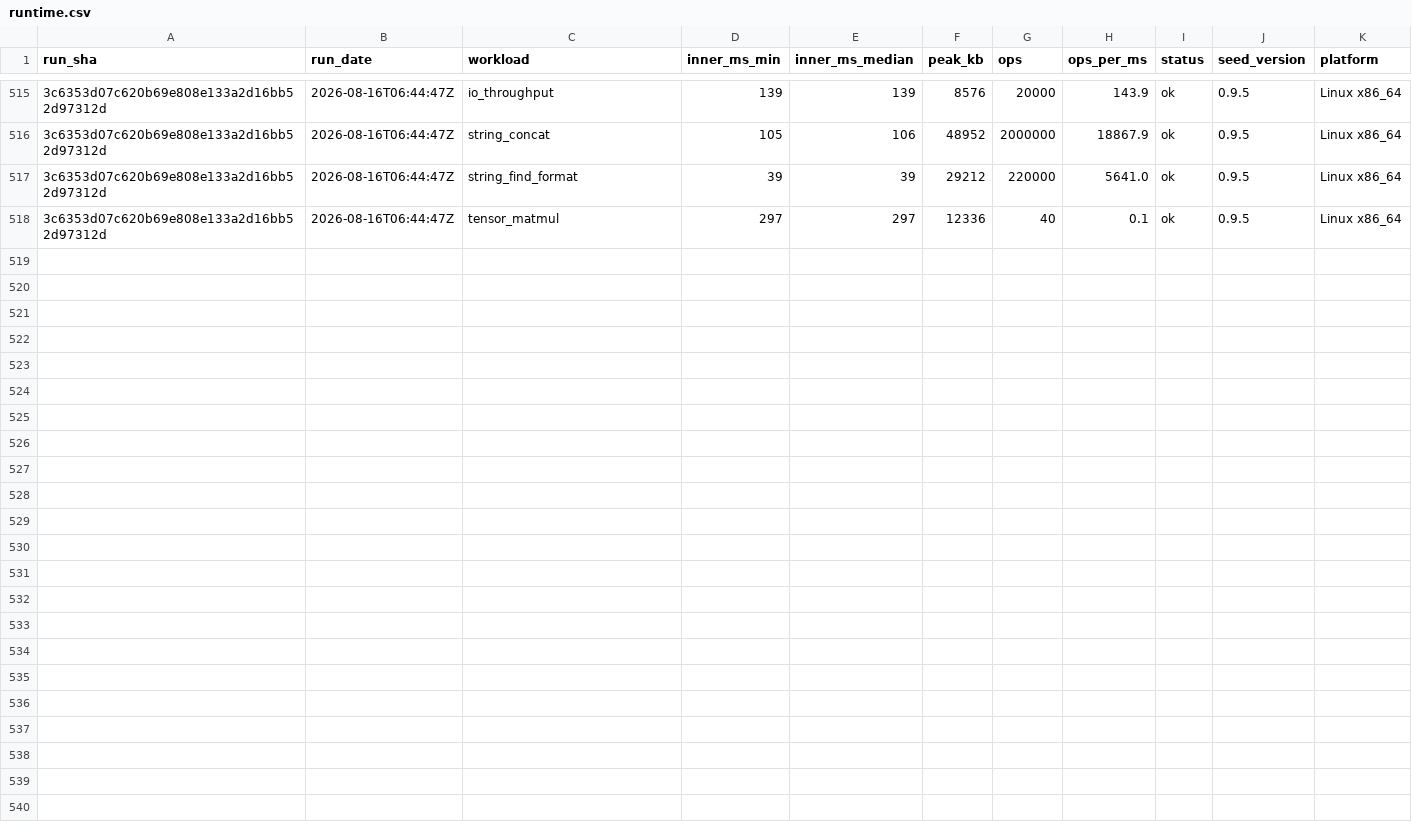
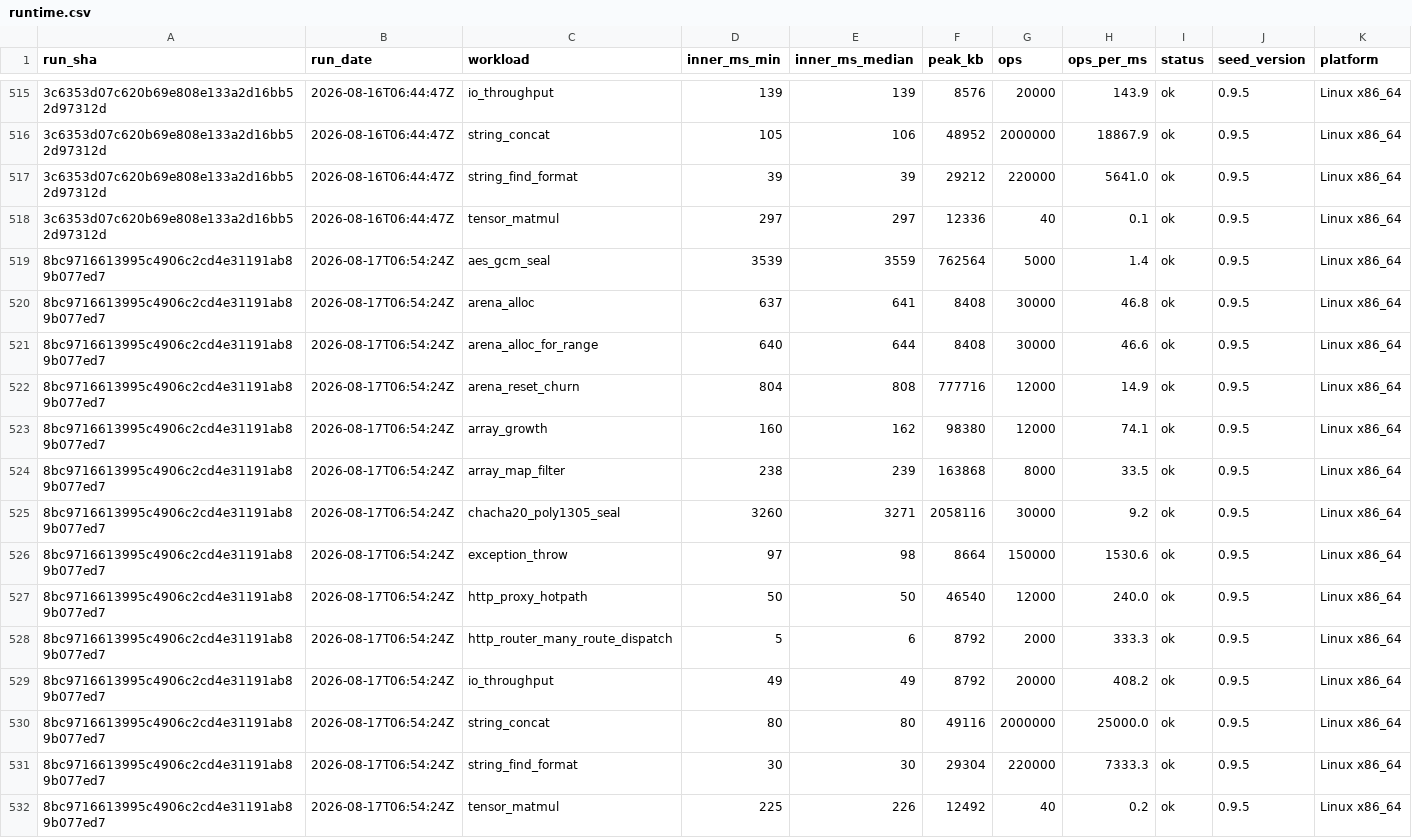
Before and after one commit to SailfinIO/sailfin, a CSV file: runtime.csv, drawn as a sheet; only a part is shown, gaps mark what is left out; the diff names each change by its address in the sheet, - before the commit and + after, or states it on an @@ line.

```diff
--- a/runtime.csv
+++ b/runtime.csv
+row 519: 8bc9716613995c4906c2cd4e31191ab89b077ed7 | 2026-08-17T06:54:24Z | aes_gcm_seal | 3539 | 3559 | 762564 | 5000 | 1.4 | ok | 0.9.5 | Linux x86_64
+row 520: 8bc9716613995c4906c2cd4e31191ab89b077ed7 | 2026-08-17T06:54:24Z | arena_alloc | 637 | 641 | 8408 | 30000 | 46.8 | ok | 0.9.5 | Linux x86_64
+row 521: 8bc9716613995c4906c2cd4e31191ab89b077ed7 | 2026-08-17T06:54:24Z | arena_alloc_for_range | 640 | 644 | 8408 | 30000 | 46.6 | ok | 0.9.5 | Linux x86_64
+row 522: 8bc9716613995c4906c2cd4e31191ab89b077ed7 | 2026-08-17T06:54:24Z | arena_reset_churn | 804 | 808 | 777716 | 12000 | 14.9 | ok | 0.9.5 | Linux x86_64
+row 523: 8bc9716613995c4906c2cd4e31191ab89b077ed7 | 2026-08-17T06:54:24Z | array_growth | 160 | 162 | 98380 | 12000 | 74.1 | ok | 0.9.5 | Linux x86_64
+row 524: 8bc9716613995c4906c2cd4e31191ab89b077ed7 | 2026-08-17T06:54:24Z | array_map_filter | 238 | 239 | 163868 | 8000 | 33.5 | ok | 0.9.5 | Linux x86_64
+row 525: 8bc9716613995c4906c2cd4e31191ab89b077ed7 | 2026-08-17T06:54:24Z | chacha20_poly1305_seal | 3260 | 3271 | 2058116 | 30000 | 9.2 | ok | 0.9.5 | Linux x86_64
+row 526: 8bc9716613995c4906c2cd4e31191ab89b077ed7 | 2026-08-17T06:54:24Z | exception_throw | 97 | 98 | 8664 | 150000 | 1530.6 | ok | 0.9.5 | Linux x86_64
+row 527: 8bc9716613995c4906c2cd4e31191ab89b077ed7 | 2026-08-17T06:54:24Z | http_proxy_hotpath | 50 | 50 | 46540 | 12000 | 240.0 | ok | 0.9.5 | Linux x86_64
+row 528: 8bc9716613995c4906c2cd4e31191ab89b077ed7 | 2026-08-17T06:54:24Z | http_router_many_route_dispatch | 5 | 6 | 8792 | 2000 | 333.3 | ok | 0.9.5 | Linux x86_64
+row 529: 8bc9716613995c4906c2cd4e31191ab89b077ed7 | 2026-08-17T06:54:24Z | io_throughput | 49 | 49 | 8792 | 20000 | 408.2 | ok | 0.9.5 | Linux x86_64
+row 530: 8bc9716613995c4906c2cd4e31191ab89b077ed7 | 2026-08-17T06:54:24Z | string_concat | 80 | 80 | 49116 | 2000000 | 25000.0 | ok | 0.9.5 | Linux x86_64
+row 531: 8bc9716613995c4906c2cd4e31191ab89b077ed7 | 2026-08-17T06:54:24Z | string_find_format | 30 | 30 | 29304 | 220000 | 7333.3 | ok | 0.9.5 | Linux x86_64
+row 532: 8bc9716613995c4906c2cd4e31191ab89b077ed7 | 2026-08-17T06:54:24Z | tensor_matmul | 225 | 226 | 12492 | 40 | 0.2 | ok | 0.9.5 | Linux x86_64
```
Also changed, not shown: build.csv, consumer.csv, 1 other file.
